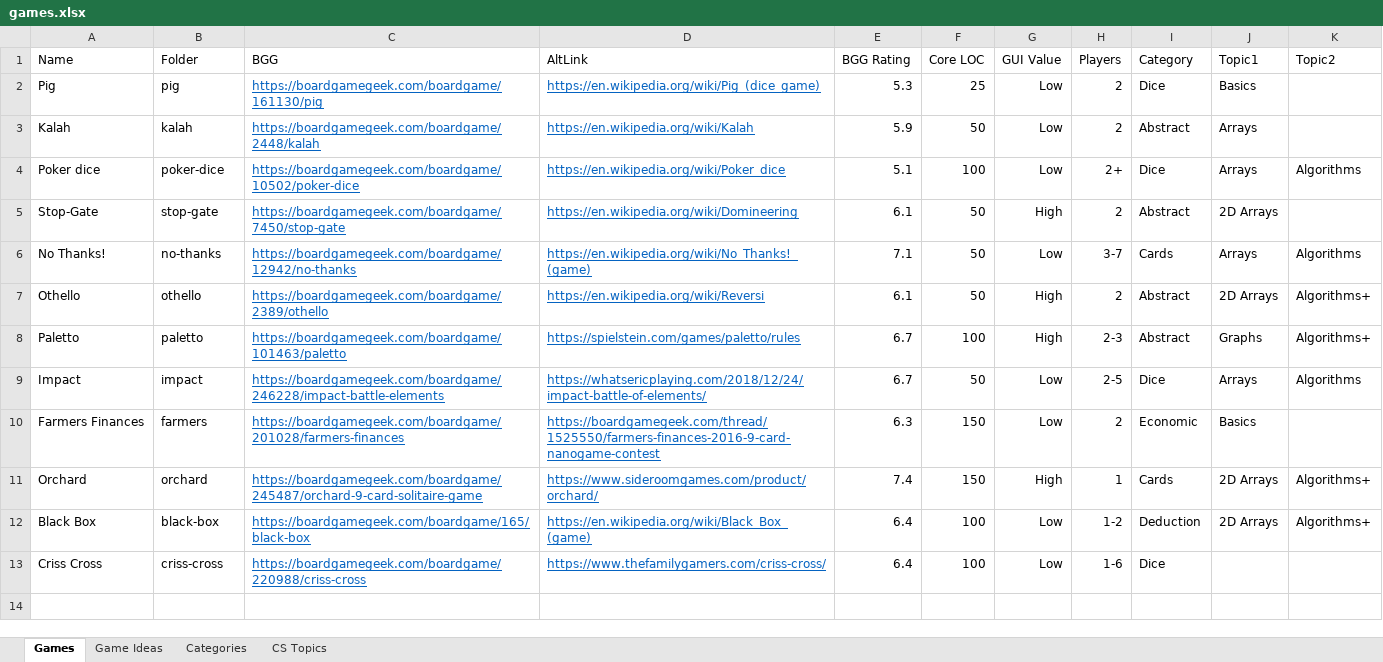
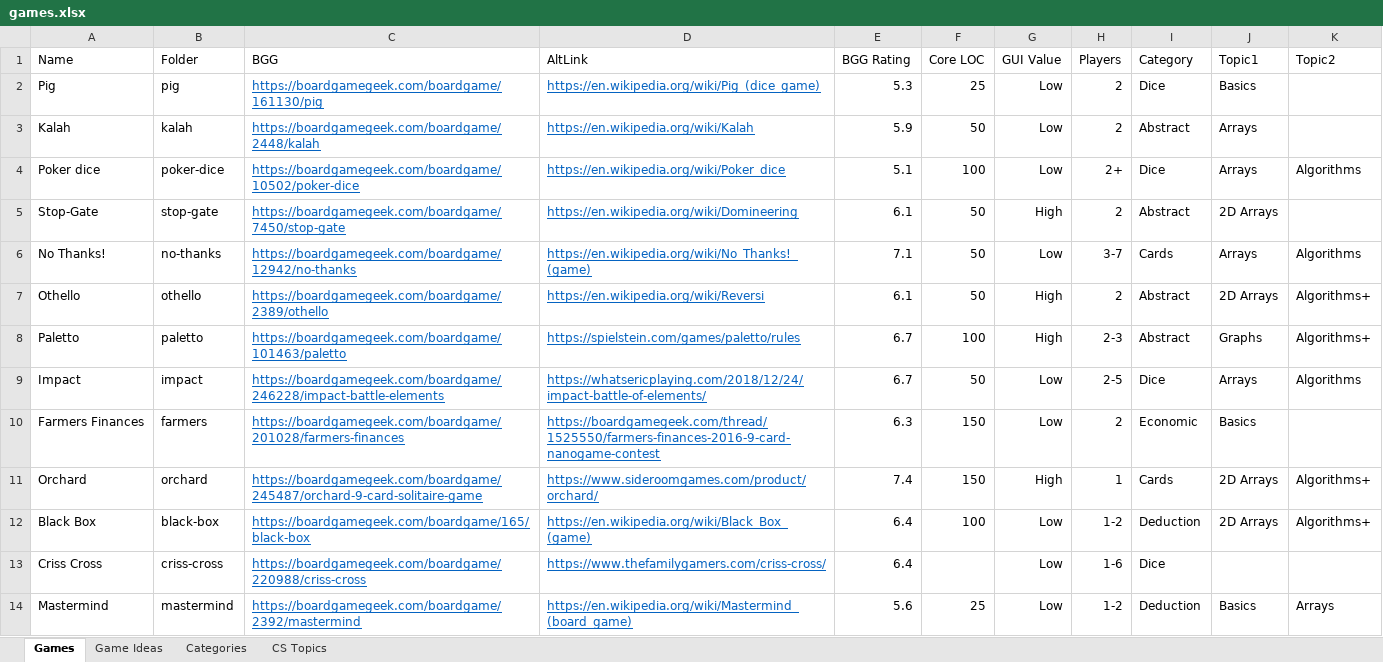
Before and after one commit to rg-software/board-games, an Excel workbook: games.xlsx, sheet Games, drawn as a sheet; values as stored, in another font and other column widths than the file's, no borders; table styles not drawn; the diff names each change by its address in the sheet, - before the commit and + after, or states it on an @@ line.

Commit message:
Mastermind added

```diff
--- a/games.xlsx (sheet Games)
+++ b/games.xlsx (sheet Games)
-F13 (Core LOC): 100
+F13 (Core LOC): (empty)
+row 14: Mastermind | mastermind | https://boardgamegeek.com/boardgame/2392/mastermind | https://en.wikipedia.org/wiki/Mastermind_(board_game) | 5.6 | 25 | Low | 1-2 | Deduction | Basics | Arrays
```
Also changed, not shown: sheet Game Ideas, 7 other files.
